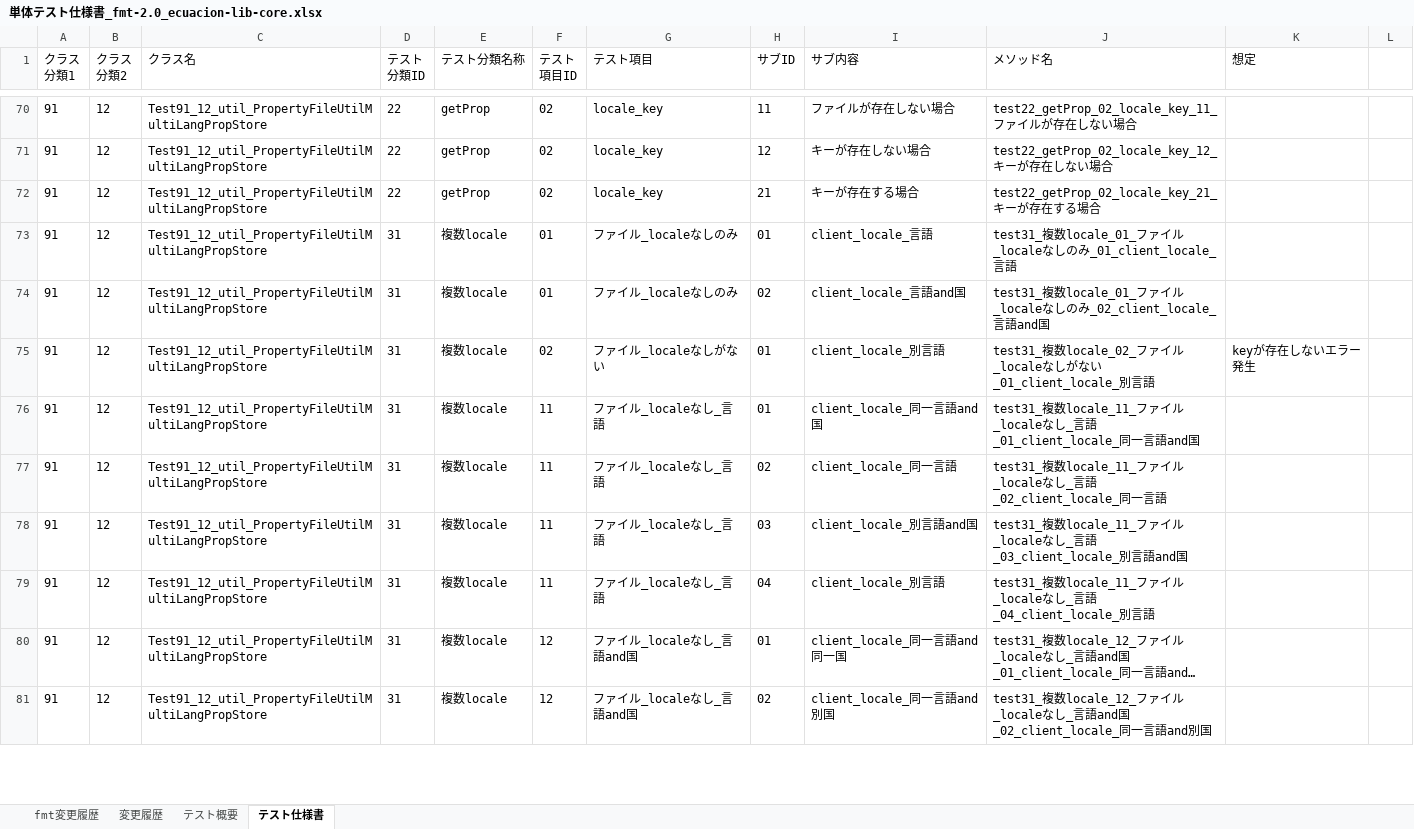
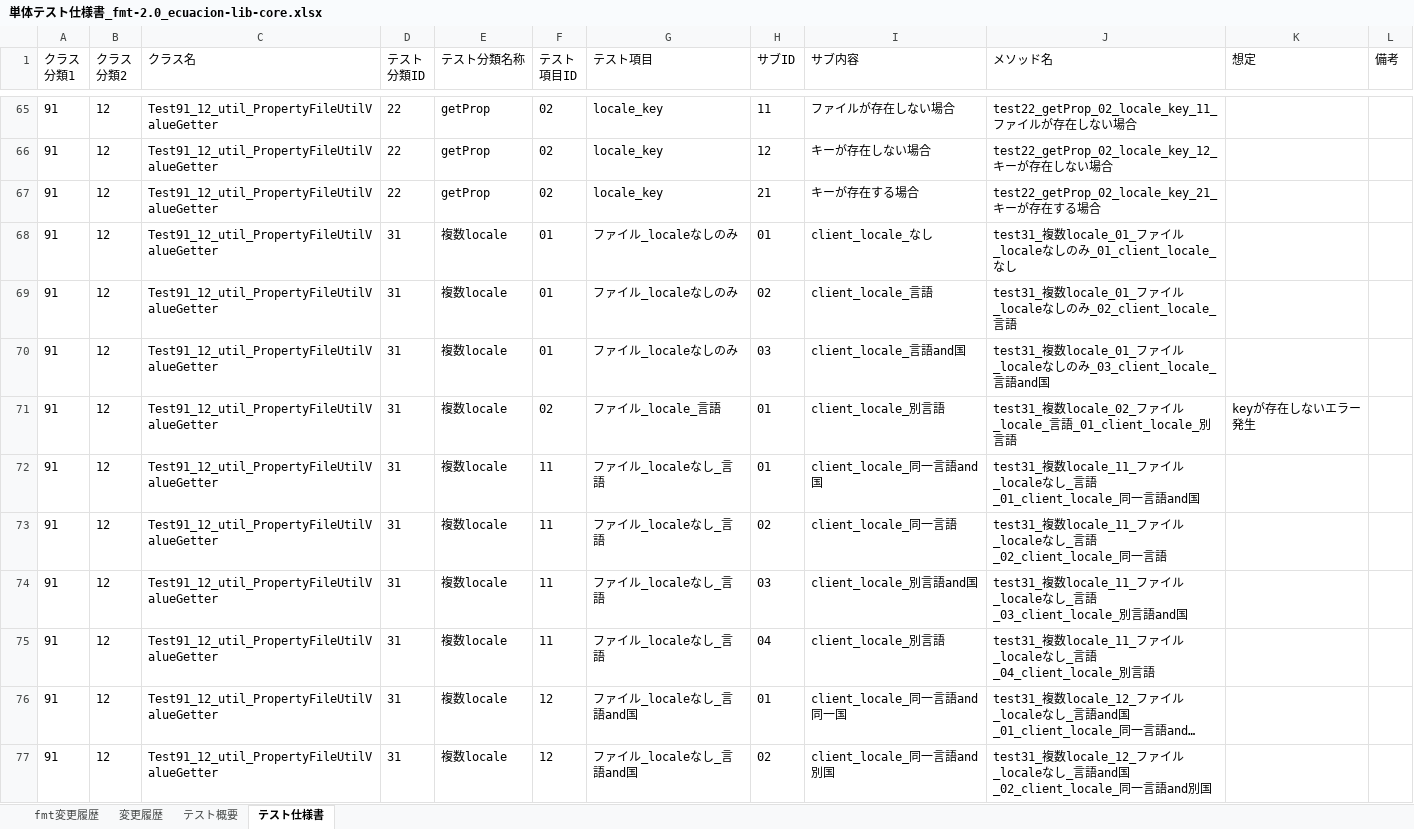
Before and after one commit to ecuacion-jp/ecuacion-lib, an Excel workbook: ecuacion-lib-core/doc/単体テスト仕様書_fmt-2.0_ecuacion-lib-core.xlsx, sheet テスト仕様書, drawn as a sheet; only a part is shown, gaps mark what is left out; long unchanged cells end in …; values as stored, in another font and other column widths than the file's, no borders; table styles not drawn; addresses are those after the commit; the diff covers the shown part only; the diff names each change by its address in the sheet, - before the commit and + after, or states it on an @@ line.

Commit message:
#107: test updated.

```diff
--- a/ecuacion-lib-core/doc/単体テスト仕様書_fmt-2.0_ecuacion-lib-core.xlsx (sheet テスト仕様書)
+++ b/ecuacion-lib-core/doc/単体テスト仕様書_fmt-2.0_ecuacion-lib-core.xlsx (sheet テスト仕様書)
-L1: (empty)
+L1: 備考
-C65:C69 (クラス名): Test91_12_util_PropertyFileUtilMultiLangPropStore
+C65:C69 (クラス名): Test91_12_util_PropertyFileUtilValueGetter
-I68 (サブ内容): client_locale_言語
+I68 (サブ内容): client_locale_なし
-J68 (メソッド名): …み_01_client_locale_言語
+J68 (メソッド名): …み_01_client_locale_なし
-I69 (サブ内容): client_locale_言語and国
+I69 (サブ内容): client_locale_言語
-J69 (メソッド名): …言語and国
+J69 (メソッド名): …言語
+row 70: 91 | 12 | Test91_12_util_PropertyFileUtilValueGetter | 31 | 複数locale | 01 | ファイル_localeなしのみ | 03 | client_locale_言語and国 | test31_複数locale_01_ファイル_localeなしのみ_03_client_locale_言語and国
-C71:C77 (クラス名): Test91_12_util_PropertyFileUtilMultiLangPropStore
+C71:C77 (クラス名): Test91_12_util_PropertyFileUtilValueGetter
-G71 (テスト項目): ファイル_localeなしがない
+G71 (テスト項目): ファイル_locale_言語
-J71 (メソッド名): …イル_localeなしがない_01_client_locale_別…
+J71 (メソッド名): …イル_locale_言語_01_client_locale_別…
```
Also changed, not shown: 5 removed rows, 59 edited cells and cell formats elsewhere in this sheet, sheet テスト概要, 1 other file.
